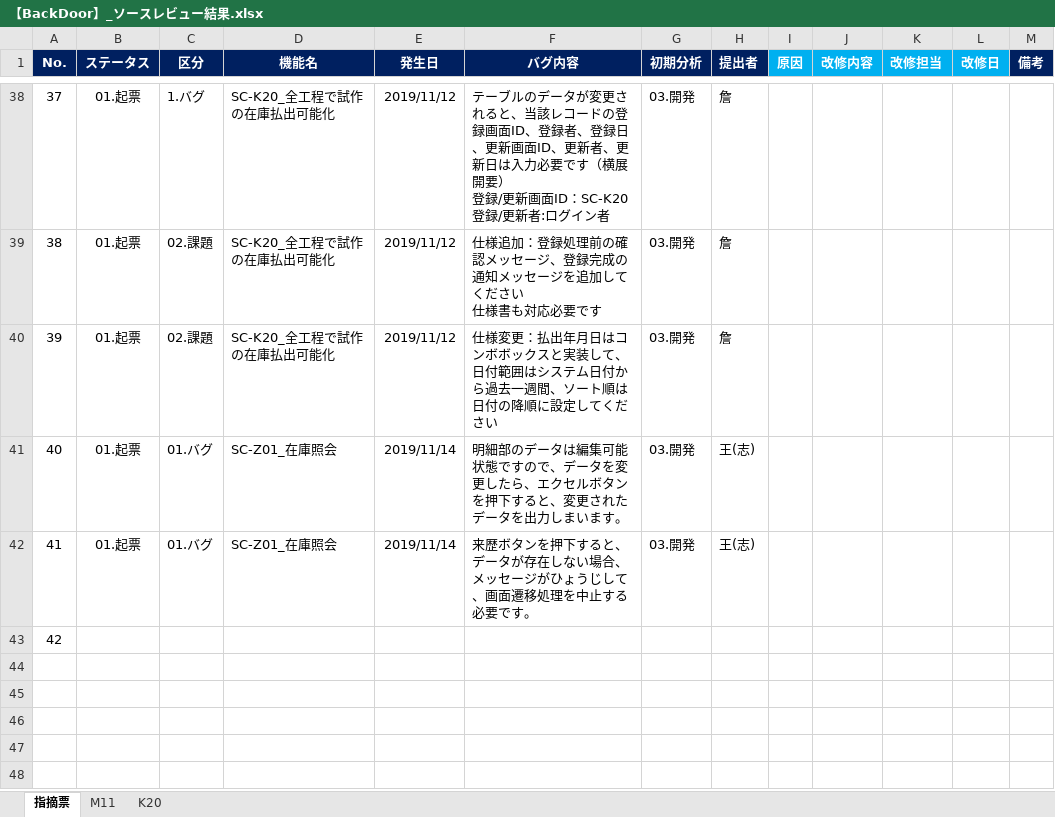
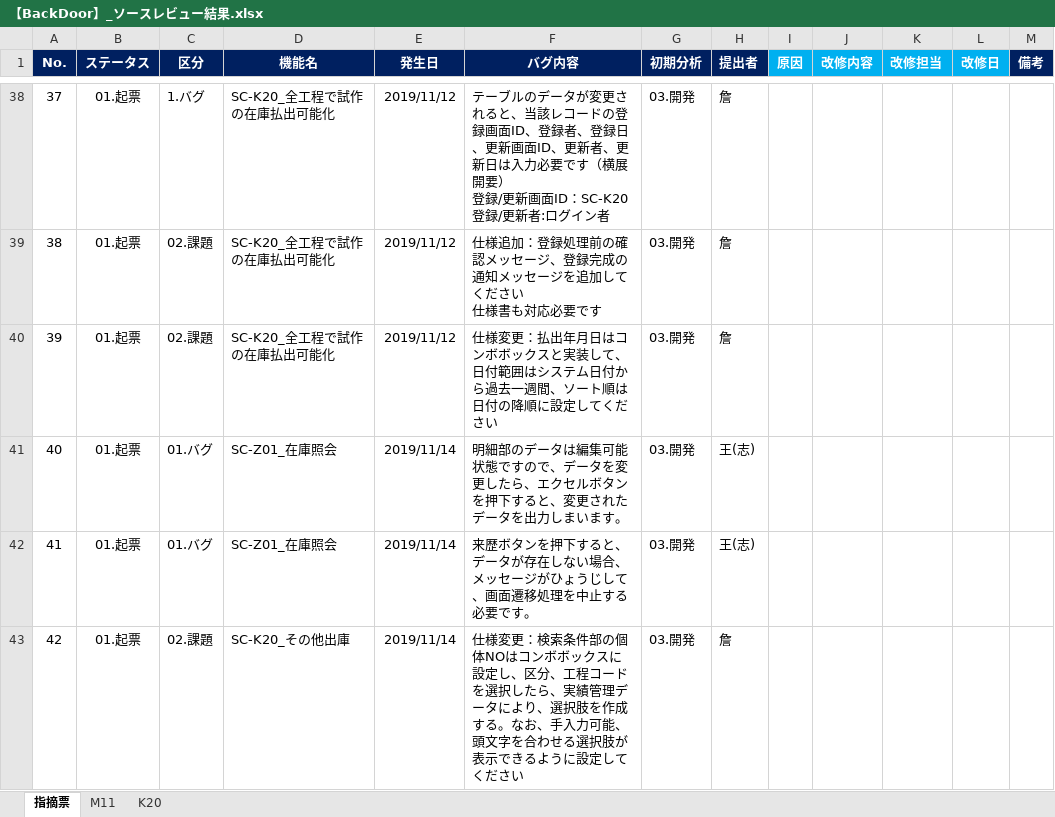
Before and after one commit to LeviDlflu/backdoor, an Excel workbook: 上海/【BackDoor】_ソースレビュー結果.xlsx, sheet 指摘票, drawn as a sheet; only a part is shown, gaps mark what is left out; values as stored, in another font and other column widths than the file's, no borders; conditional formats not drawn; the diff names each change by its address in the sheet, - before the commit and + after, or states it on an @@ line.

Commit message:
レビュー票
レビュー票

```diff
--- a/上海/【BackDoor】_ソースレビュー結果.xlsx (sheet 指摘票)
+++ b/上海/【BackDoor】_ソースレビュー結果.xlsx (sheet 指摘票)
-B43 (ステータス): (empty)
+B43 (ステータス): 01.起票
-C43 (区分): (empty)
+C43 (区分): 02.課題
-D43 (機能名): (empty)
+D43 (機能名): SC-K20_その他出庫
-E43 (発生日): (empty)
+E43 (発生日): 2019/11/14
-F43 (バグ内容): (empty)
+F43 (バグ内容): 仕様変更：検索条件部の個体NOはコンボボックスに設定し、区分、工程コードを選択したら、実績管理データにより、選択肢を作成する。なお、手入力可能、頭文字を合わせる選択肢が表示できるように設定してください
-G43 (初期分析): (empty)
+G43 (初期分析): 03.開発
-H43 (提出者): (empty)
+H43 (提出者): 詹
```
